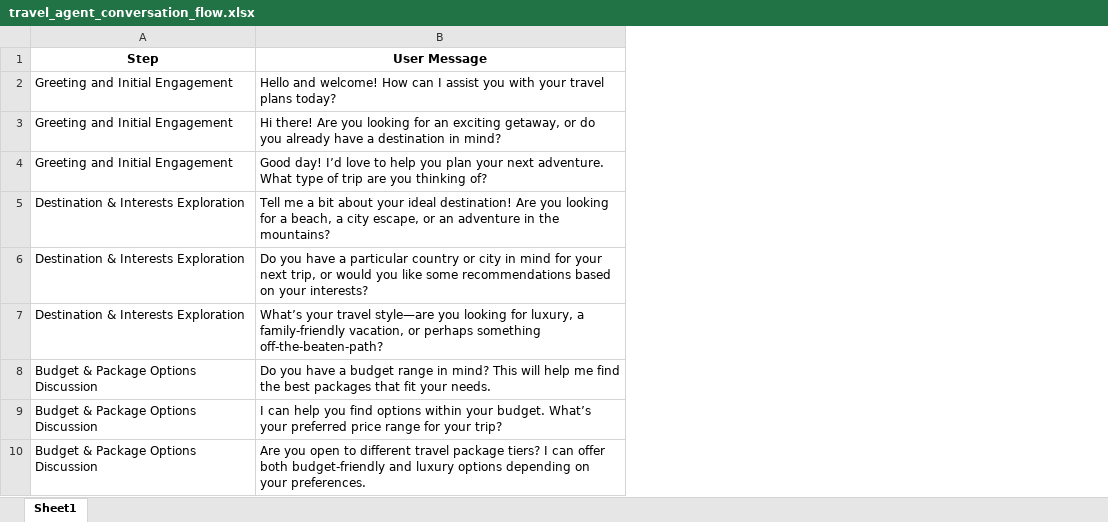
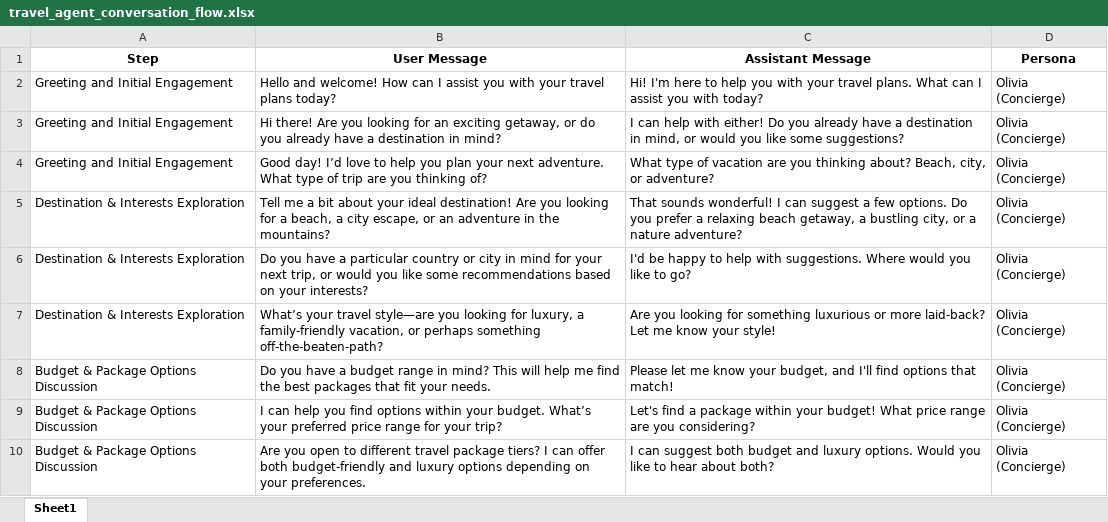
Before and after one commit to lixard123/travelcompanion.ai, an Excel workbook: travel_agent_conversation_flow.xlsx, sheet Sheet1, drawn as a sheet; only a part is shown; values as stored, in another font and other column widths than the file's, no borders; the diff names each change by its address in the sheet, - before the commit and + after, or states it on an @@ line.

Commit message:
Add files via upload

```diff
--- a/travel_agent_conversation_flow.xlsx (sheet Sheet1)
+++ b/travel_agent_conversation_flow.xlsx (sheet Sheet1)
+column C (Assistant Message), rows 2-10: Hi! I'm here to help you with your travel plans. What can I assist you with today? | I can help with either! Do you already have a destination in mind, or would you like some suggestions? | What type of vacation are you thinking about? Beach, city, or adventure? | That sounds wonderful! I can suggest a few options. Do you prefer a relaxing beach getaway, a bustling city, or a nature adventure? | I'd be happy to help with suggestions. Where would you like to go? | Are you looking for something luxurious or more laid-back? Let me know your style! | Please let me know your budget, and I'll find options that match! | Let's find a package within your budget! What price range are you considering? | I can suggest both budget and luxury options. Would you like to hear about both?
+column D (Persona), rows 2-10: all Olivia (Concierge)
```
